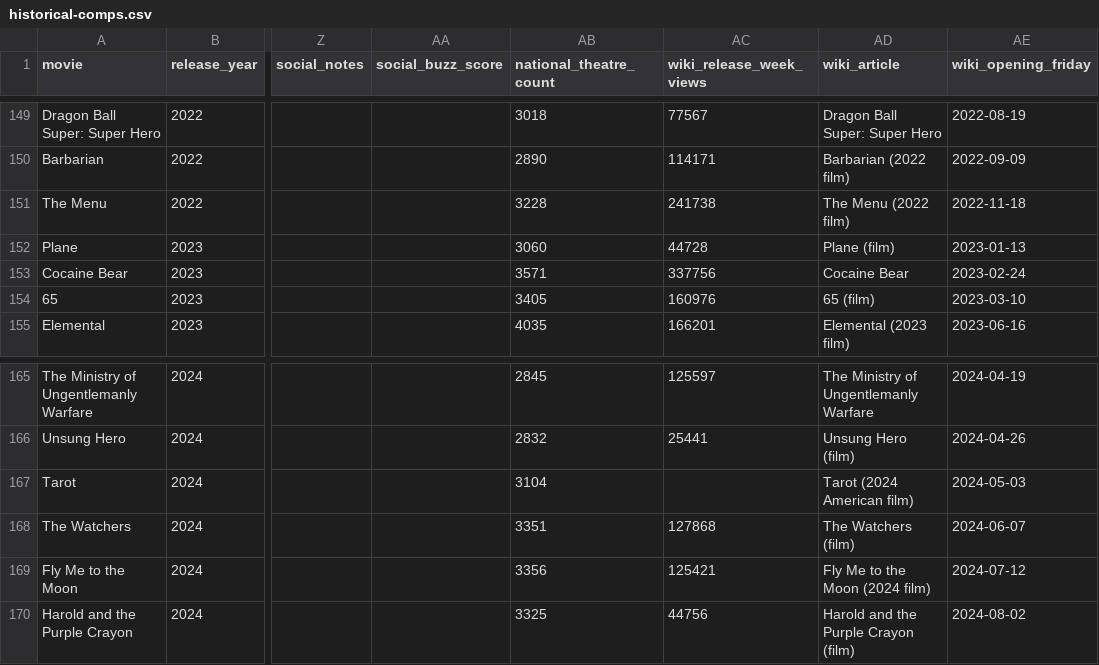
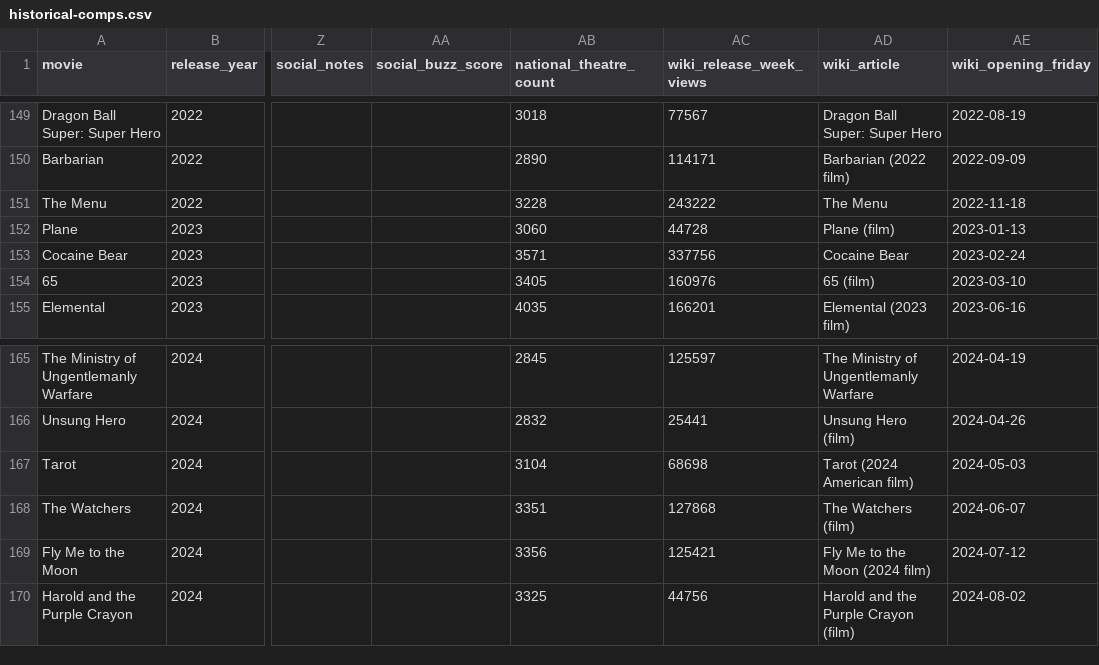
Before and after one commit to arnauddg27-svg/Theatres, a CSV file: box-office-tracker/data/historical-comps.csv, drawn as a sheet; only a part is shown, gaps mark what is left out; the diff names each change by its address in the sheet, - before the commit and + after, or states it on an @@ line.

```diff
--- a/box-office-tracker/data/historical-comps.csv
+++ b/box-office-tracker/data/historical-comps.csv
-AC151 (wiki_release_week_views): 241738
+AC151 (wiki_release_week_views): 243222
-AD151 (wiki_article): The Menu (2022 film)
+AD151 (wiki_article): The Menu
-AC167 (wiki_release_week_views): (empty)
+AC167 (wiki_release_week_views): 68698
```
Also changed, not shown: 8 other files.
